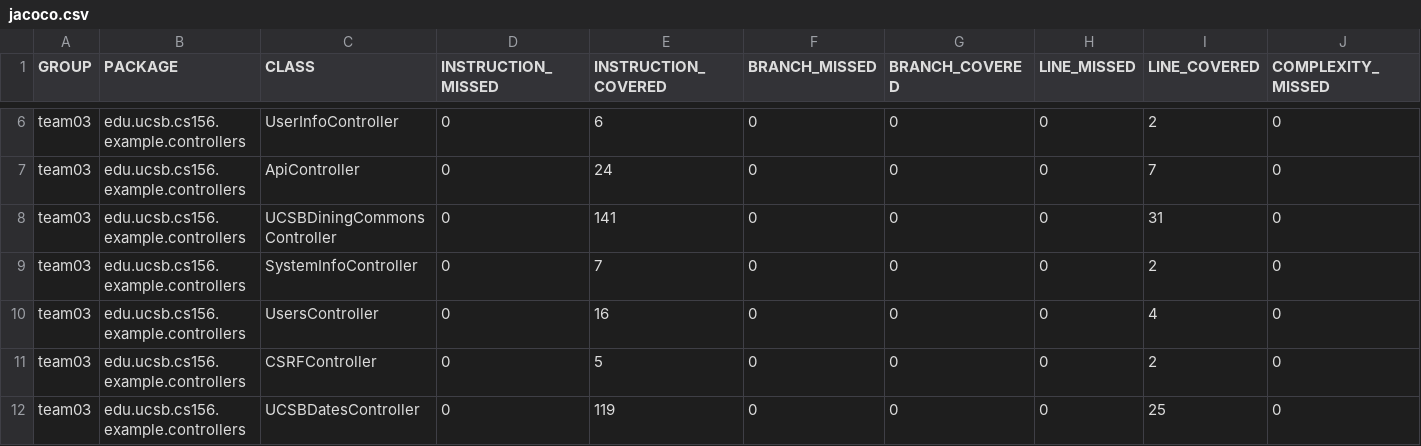
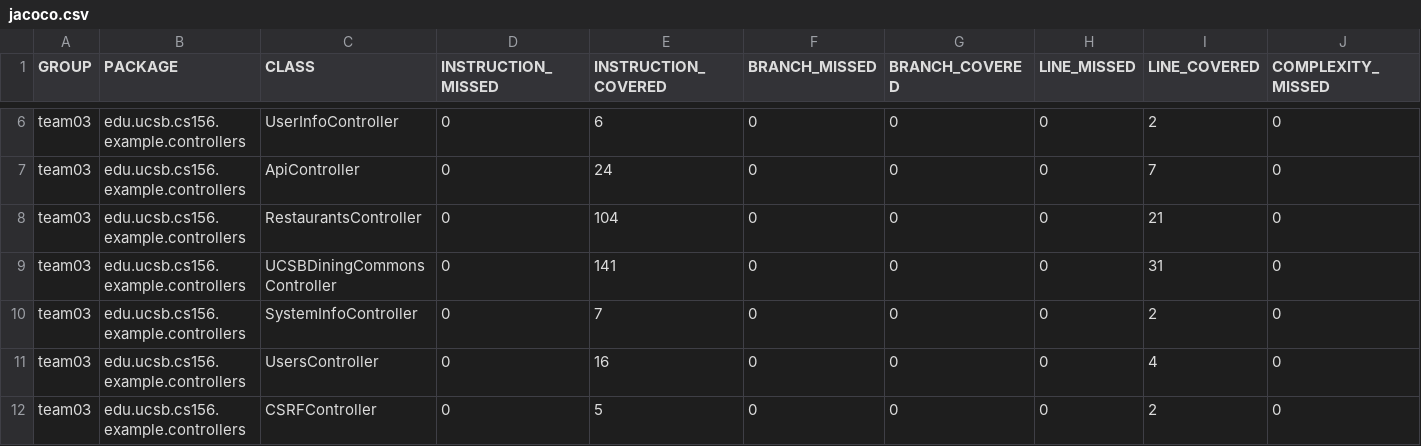
Before and after one commit to ucsb-cs156-m23/STARTER-team03, a CSV file: jacoco/jacoco.csv, drawn as a sheet; only a part is shown, gaps mark what is left out; the shorter side is filled out with more unchanged rows; rows hold the shown columns only; the diff names each change by its address in the sheet, - before the commit and + after, or states it on an @@ line.

Commit message:
Deploying to gh-pages from @ ucsb-cs156-m23/STARTER-team03@6679b5b977dd53ec38eae79bd36bf71778944e52 🚀

```diff
--- a/jacoco/jacoco.csv
+++ b/jacoco/jacoco.csv
+row 8: team03 | edu.ucsb.cs156.example.controllers | RestaurantsController | 0 | 104 | 0 | 0 | 0 | 21 | 0
```
Also changed, not shown: 7 other files.
